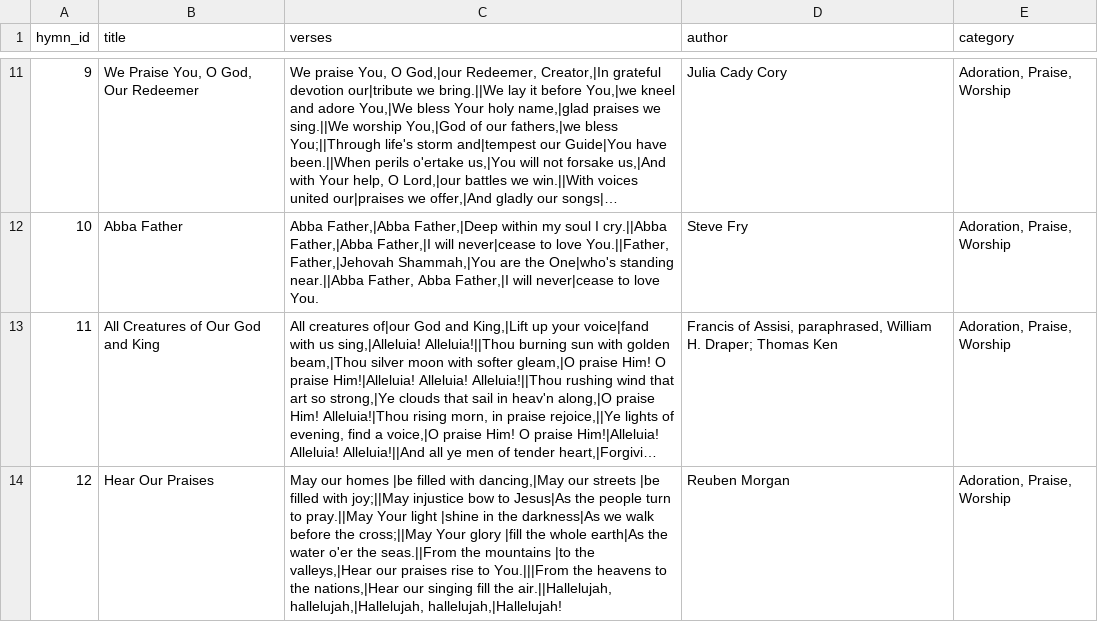
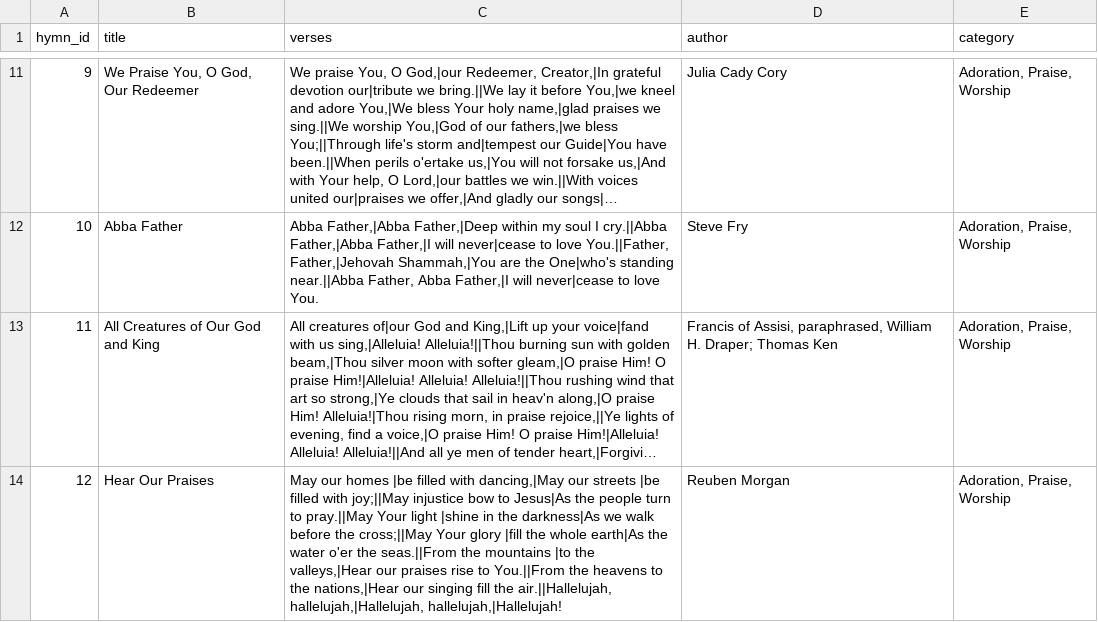
Before and after one commit to VeriteIgiraneza/church-ppt-generator, a CSV file: backend/data/hymns.csv, drawn as a sheet; only a part is shown, gaps mark what is left out; long unchanged cells end in …; the diff names each change by its address in the sheet, - before the commit and + after, or states it on an @@ line.

```diff
--- a/backend/data/hymns.csv
+++ b/backend/data/hymns.csv
-C14 (verses): …rise to You.|||From the heavens…
+C14 (verses): …rise to You.||From the heavens…
```
Also changed, not shown: 40 other files.
